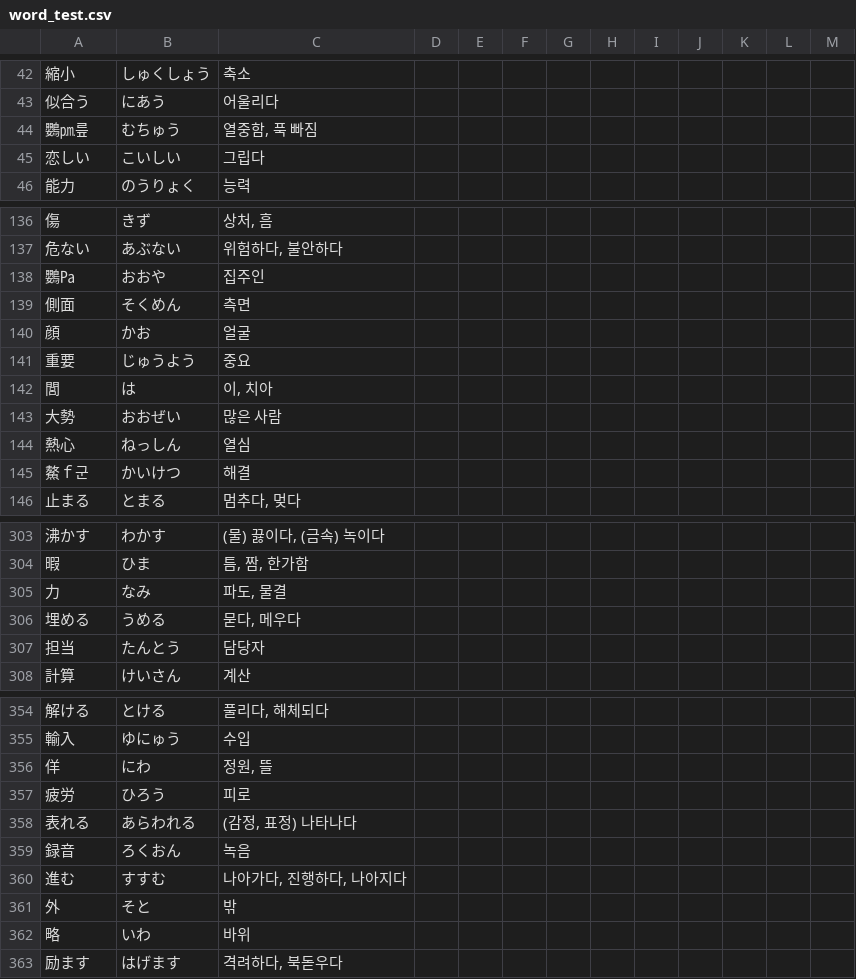
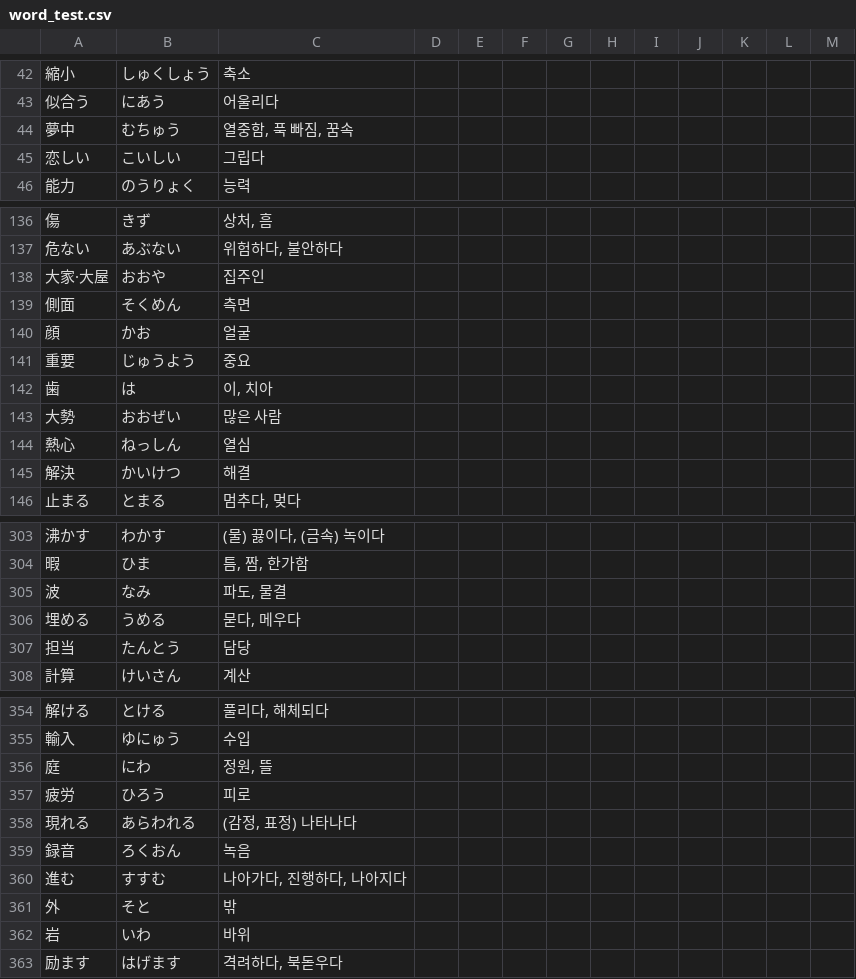
Before and after one commit to JinYoung-Heo/Japanese-Word-Test, a CSV file: word_test.csv, drawn as a sheet; only a part is shown, gaps mark what is left out; removed rows and columns are numbered as before the commit, all else as after; the diff covers the shown part only; the diff names each change by its address in the sheet, - before the commit and + after, or states it on an @@ line.

Commit message:
v3

```diff
--- a/word_test.csv
+++ b/word_test.csv
-row 44: 鸚㏘릎 | むちゅう | 열중함, 푹 빠짐
+row 44: 夢中 | むちゅう | 열중함, 푹 빠짐, 꿈속
-A138: 鸚㎩
+A138: 大家·大屋
-A142: 閭
+A142: 歯
-A145: 鰲ｆ군
+A145: 解決
-A305: 力
+A305: 波
-C307: 담당자
+C307: 담당
-A356: 佯
+A356: 庭
-A358: 表れる
+A358: 現れる
-A362: 略
+A362: 岩
```
Also changed, not shown: 15 edited cells elsewhere in this file.
